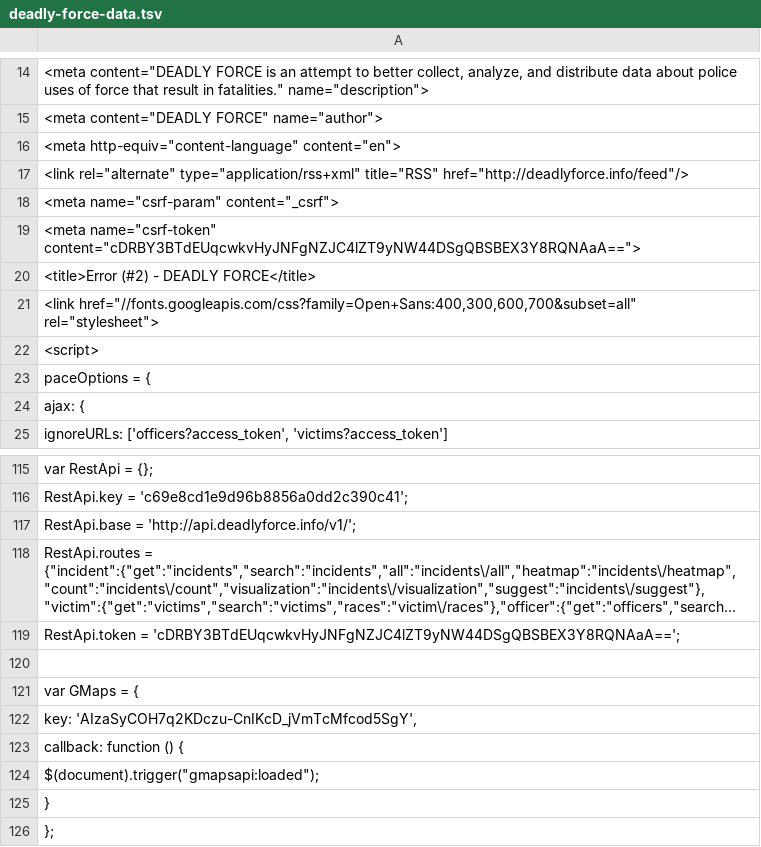
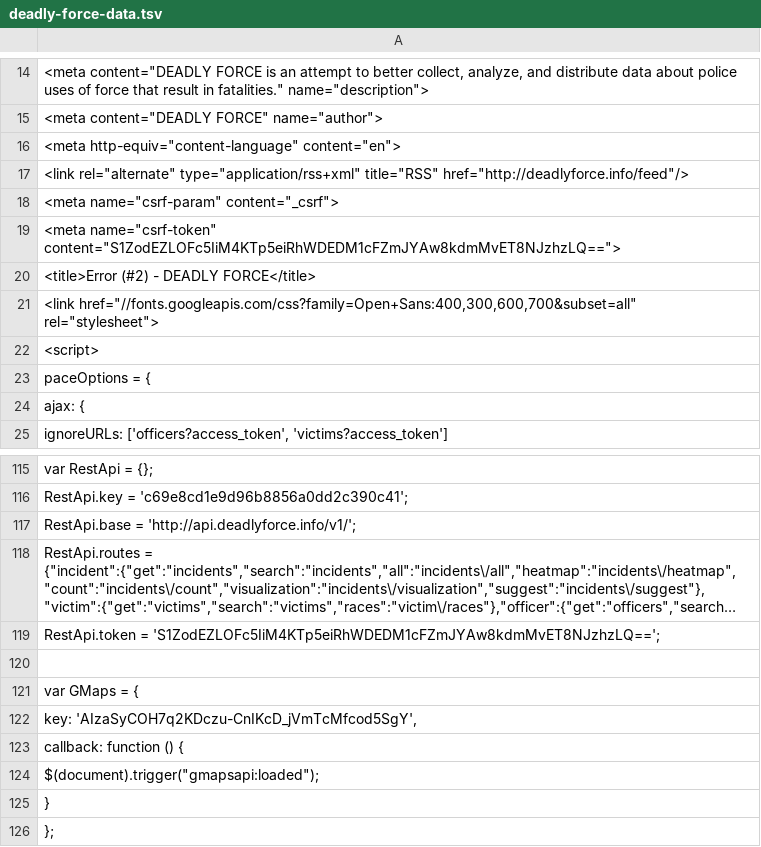
Before and after one commit to deadly-force/US-Police-Killings-Database, a TSV file: deadly-force-data.tsv, drawn as a sheet; only a part is shown, gaps mark what is left out; long unchanged cells end in …; the diff names each change by its address in the sheet, - before the commit and + after, or states it on an @@ line.

```diff
--- a/deadly-force-data.tsv
+++ b/deadly-force-data.tsv
-A19: <meta name="csrf-token" content="cDRBY3BTdEUqcwkvHyJNFgNZJC4lZT9yNW44DSgQBSBEX3Y8RQNAaA==">
+A19: <meta name="csrf-token" content="S1ZodEZLOFc5IiM4KTp5eiRhWDEDM1cFZmJYAw8kdmMvET8NJzhzLQ==">
-A119: RestApi.token = 'cDRBY3BTdEUqcwkvHyJNFgNZJC4lZT9yNW44DSgQBSBEX3Y8RQNAaA==';
+A119: RestApi.token = 'S1ZodEZLOFc5IiM4KTp5eiRhWDEDM1cFZmJYAw8kdmMvET8NJzhzLQ==';
```
Also changed, not shown: deadly-force-data.csv, 2 other files.
